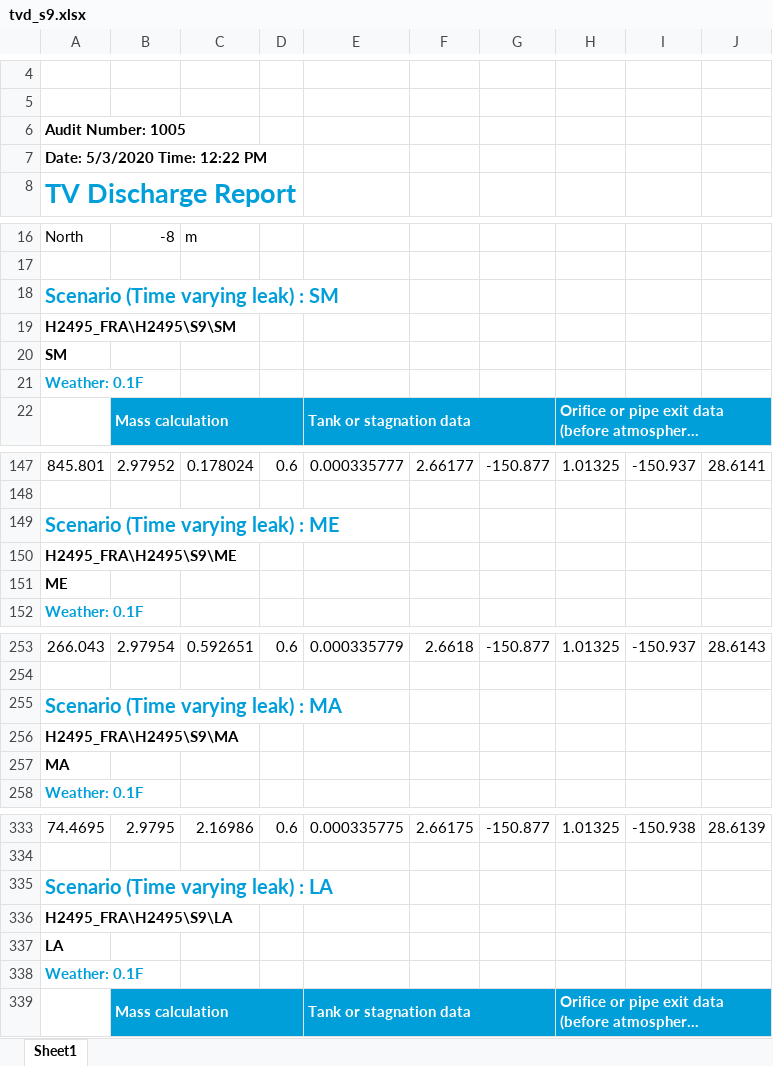
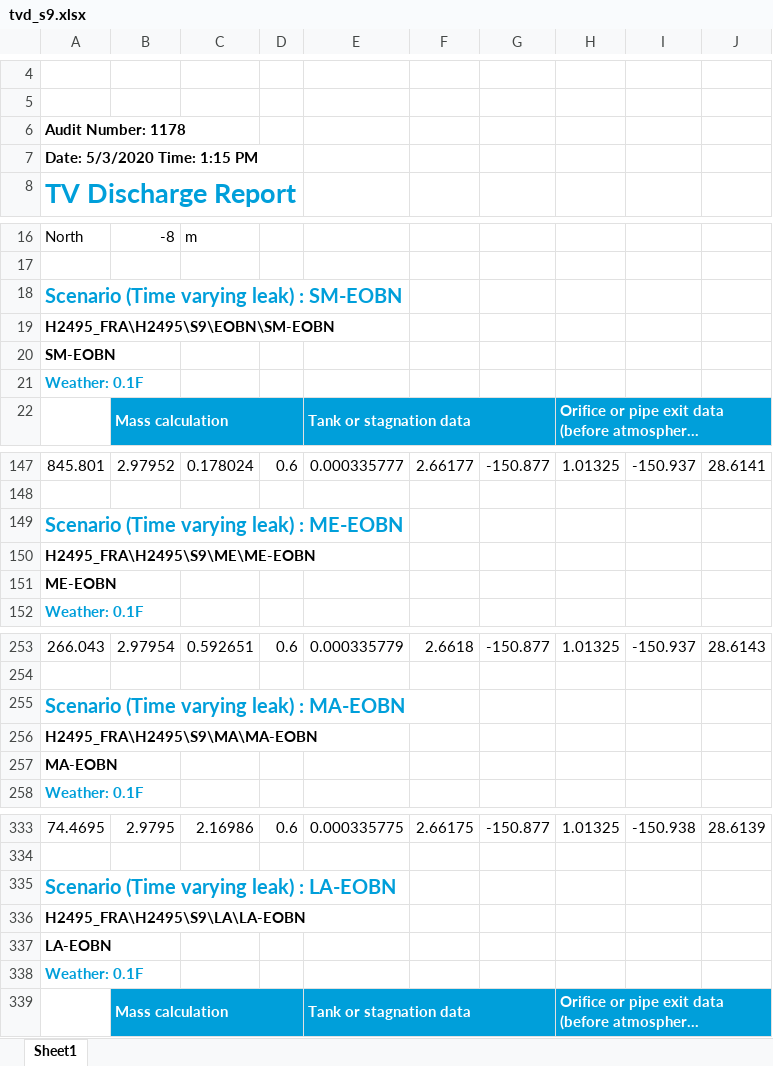
Before and after one commit to vivlavie/PyPHAST, an Excel workbook: tvd_s9.xlsx, sheet Sheet1, drawn as a sheet; only a part is shown, gaps mark what is left out; long unchanged cells end in …; values as stored, in another font and other column widths than the file's, no borders; charts and pictures not drawn; the diff names each change by its address in the sheet, - before the commit and + after, or states it on an @@ line.

```diff
--- a/tvd_s9.xlsx (sheet Sheet1)
+++ b/tvd_s9.xlsx (sheet Sheet1)
-A6: Audit Number: 1005
+A6: Audit Number: 1178
-A7: Date: 5/3/2020 Time: 12:22 PM
+A7: Date: 5/3/2020 Time: 1:15 PM
-A18: Scenario (Time varying leak) : SM
+A18: Scenario (Time varying leak) : SM-EOBN
-A19: H2495_FRA\H2495\S9\SM
+A19: H2495_FRA\H2495\S9\EOBN\SM-EOBN
-A20: SM
+A20: SM-EOBN
-A149: Scenario (Time varying leak) : ME
+A149: Scenario (Time varying leak) : ME-EOBN
-A150: H2495_FRA\H2495\S9\ME
+A150: H2495_FRA\H2495\S9\ME\ME-EOBN
-A151: ME
+A151: ME-EOBN
-A255: Scenario (Time varying leak) : MA
+A255: Scenario (Time varying leak) : MA-EOBN
-A256: H2495_FRA\H2495\S9\MA
+A256: H2495_FRA\H2495\S9\MA\MA-EOBN
-A257: MA
+A257: MA-EOBN
-A335: Scenario (Time varying leak) : LA
+A335: Scenario (Time varying leak) : LA-EOBN
-A336: H2495_FRA\H2495\S9\LA
+A336: H2495_FRA\H2495\S9\LA\LA-EOBN
-A337: LA
+A337: LA-EOBN
```
Also changed, not shown: H2495_LF.xlsx, H2495_c.xlsx, 28 other files.
